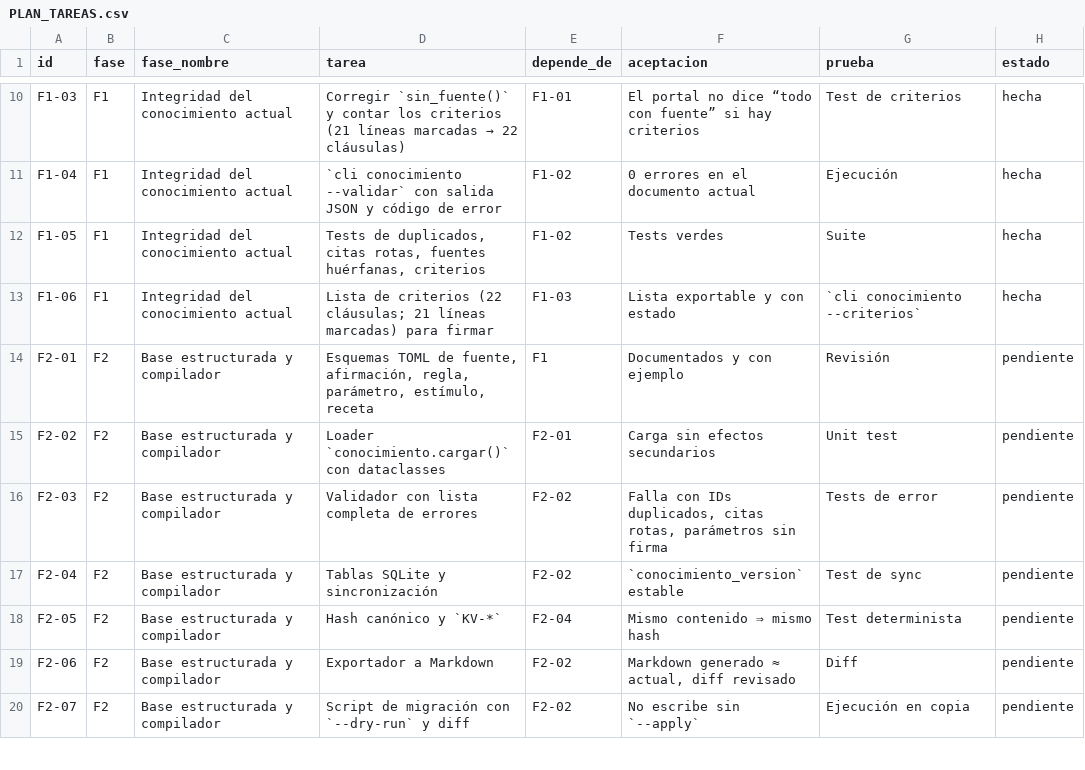
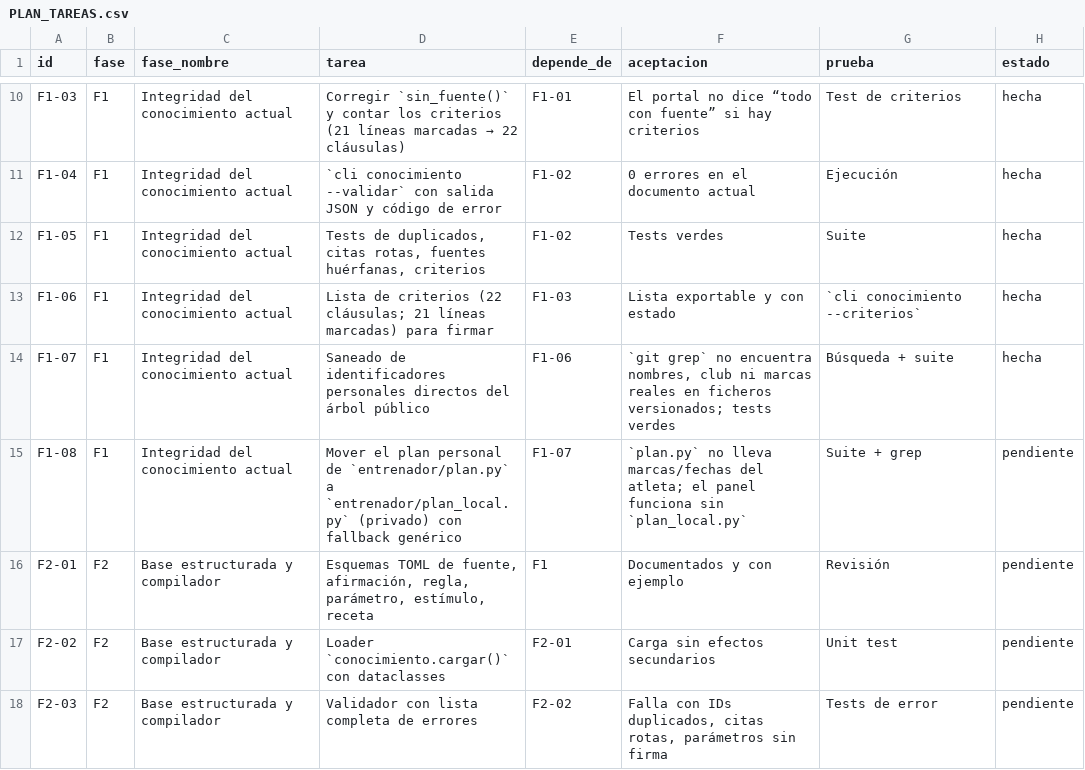
Before and after one commit to Yokosillo/SwimTrainer, a CSV file: PLAN_TAREAS.csv, drawn as a sheet; only a part is shown, gaps mark what is left out; the shorter side is filled out with more unchanged rows.

Commit message:
F1-07/F1-08: plan, tablero y evidencia; residual R-01b en plan.py
F1-07 queda hecha: saneado del arbol publico y busqueda final. F1-08 queda pendiente: mover el plan personal de plan.py a plan_local.py privado con fallback generico. Documentado como residual R-01b (F3-04/F1-08).

```diff
--- a/PLAN_TAREAS.csv
+++ b/PLAN_TAREAS.csv
@@ -13,2 +13,4 @@ F1-05,F1,Integridad del conocimiento actual,"Tests de duplicados, citas rotas, f
 F1-06,F1,Integridad del conocimiento actual,Lista de criterios (22 cláusulas; 21 líneas marcadas) para firmar,F1-03,Lista exportable y con estado,`cli conocimiento --criterios`,hecha
+F1-07,F1,Integridad del conocimiento actual,Saneado de identificadores personales directos del árbol público,F1-06,"`git grep` no encuentra nombres, club ni marcas reales en ficheros versionados; tests verdes",Búsqueda + suite,hecha
+F1-08,F1,Integridad del conocimiento actual,Mover el plan personal de `entrenador/plan.py` a `entrenador/plan_local.py` (privado) con fallback genérico,F1-07,`plan.py` no lleva marcas/fechas del atleta; el panel funciona sin `plan_local.py`,Suite + grep,pendiente
 F2-01,F2,Base estructurada y compilador,"Esquemas TOML de fuente, afirmación, regla, parámetro, estímulo, receta",F1,Documentados y con ejemplo,Revisión,pendiente
```
Also changed, not shown: 2 other files.
